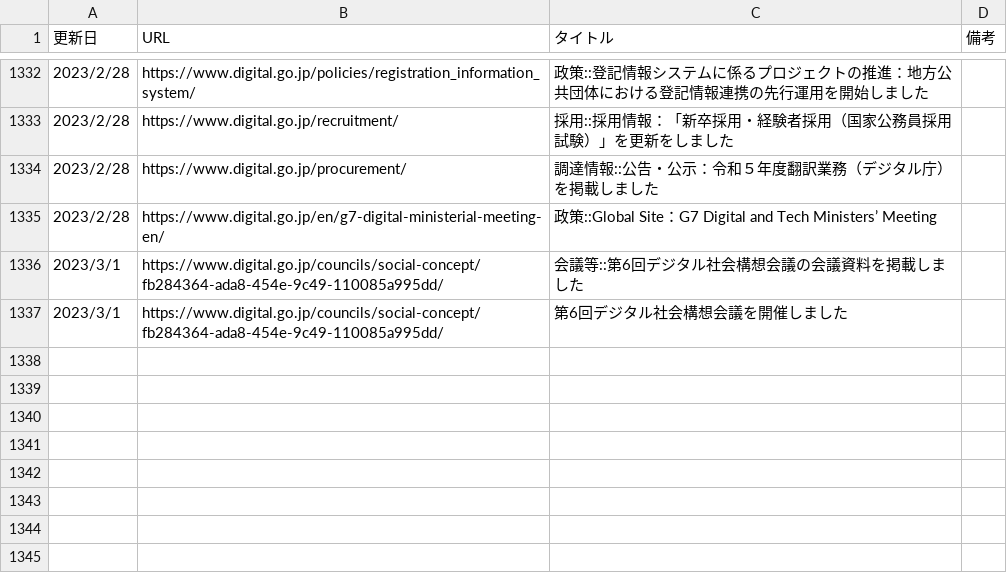
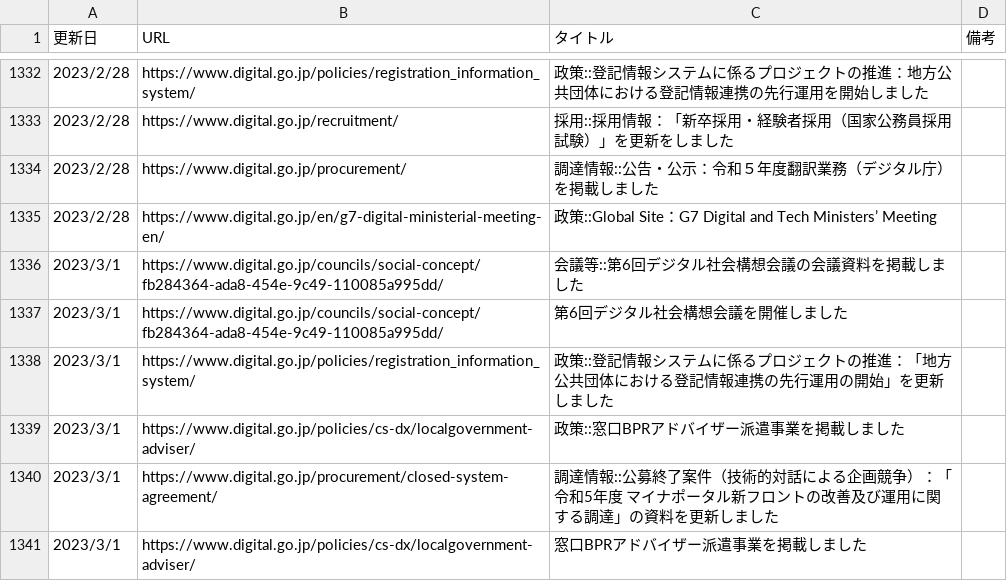
Before and after one commit to c-3lab/jp-go-digital-news, a CSV file: jp-go-digital-news-news.csv, drawn as a sheet; only a part is shown, gaps mark what is left out; the diff names each change by its address in the sheet, - before the commit and + after, or states it on an @@ line.

```diff
--- a/jp-go-digital-news-news.csv
+++ b/jp-go-digital-news-news.csv
+row 1338: 2023/3/1 | https://www.digital.go.jp/policies/registration_information_system/ | 政策::登記情報システムに係るプロジェクトの推進：「地方公共団体における登記情報連携の先行運用の開始」を更新しました
+row 1339: 2023/3/1 | https://www.digital.go.jp/policies/cs-dx/localgovernment-adviser/ | 政策::窓口BPRアドバイザー派遣事業を掲載しました
+row 1340: 2023/3/1 | https://www.digital.go.jp/procurement/closed-system-agreement/ | 調達情報::公募終了案件（技術的対話による企画競争）：「令和5年度 マイナポータル新フロントの改善及び運用に関する調達」の資料を更新しました
+row 1341: 2023/3/1 | https://www.digital.go.jp/policies/cs-dx/localgovernment-adviser/ | 窓口BPRアドバイザー派遣事業を掲載しました
```
